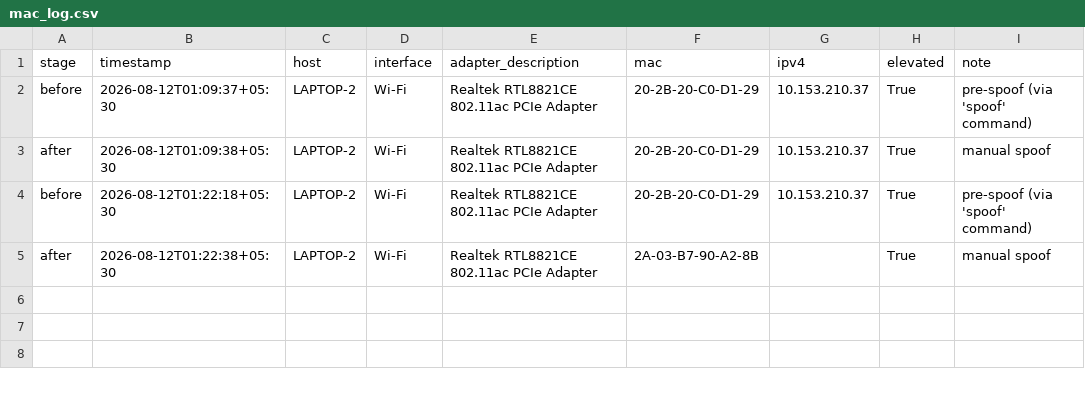
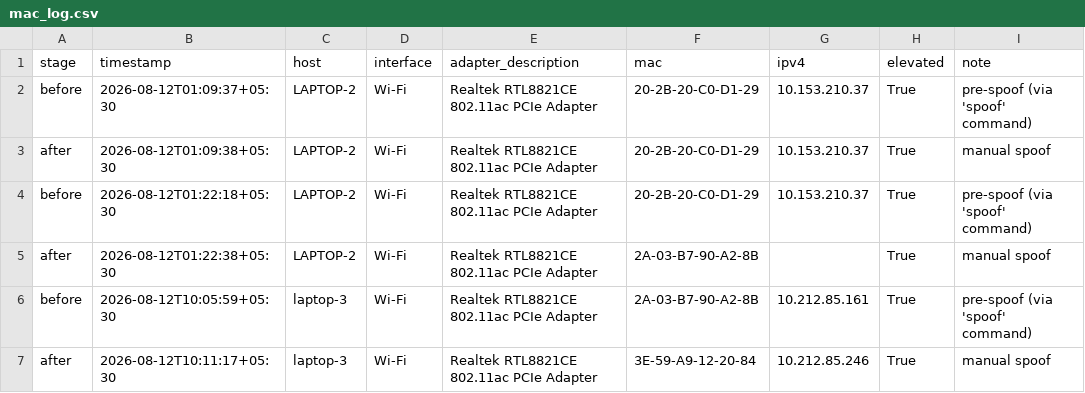
Before and after one commit to jck-18/CAT1, a CSV file: phase3_spoofing/outputs/mac_log.csv, drawn as a sheet.

Commit message:
added spoofing output

```diff
--- a/phase3_spoofing/outputs/mac_log.csv
+++ b/phase3_spoofing/outputs/mac_log.csv
@@ -5 +5,3 @@ before,2026-08-12T01:22:18+05:30,LAPTOP-2,Wi-Fi,Realtek RTL8821CE 802.11ac PCIe
 after,2026-08-12T01:22:38+05:30,LAPTOP-2,Wi-Fi,Realtek RTL8821CE 802.11ac PCIe Adapter,2A-03-B7-90-A2-8B,,True,manual spoof
+before,2026-08-12T10:05:59+05:30,laptop-3,Wi-Fi,Realtek RTL8821CE 802.11ac PCIe Adapter,2A-03-B7-90-A2-8B,10.212.85.161,True,pre-spoof (via 'spoof' command)
+after,2026-08-12T10:11:17+05:30,laptop-3,Wi-Fi,Realtek RTL8821CE 802.11ac PCIe Adapter,3E-59-A9-12-20-84,10.212.85.246,True,manual spoof
```
Also changed, not shown: 1 other file.
